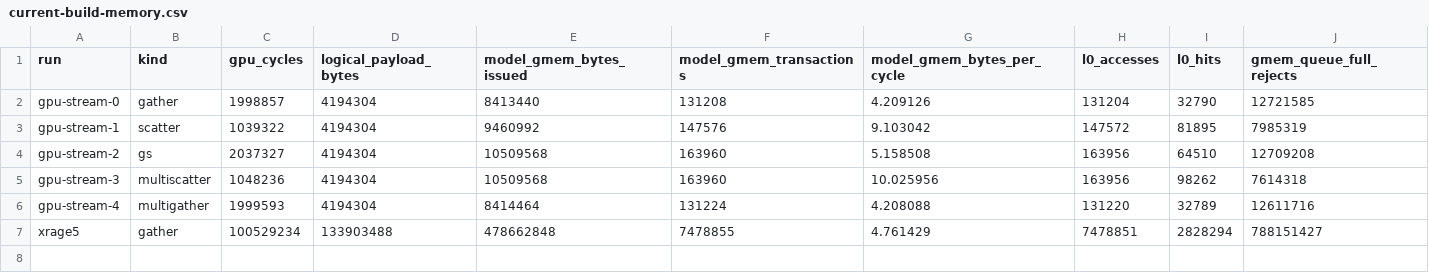
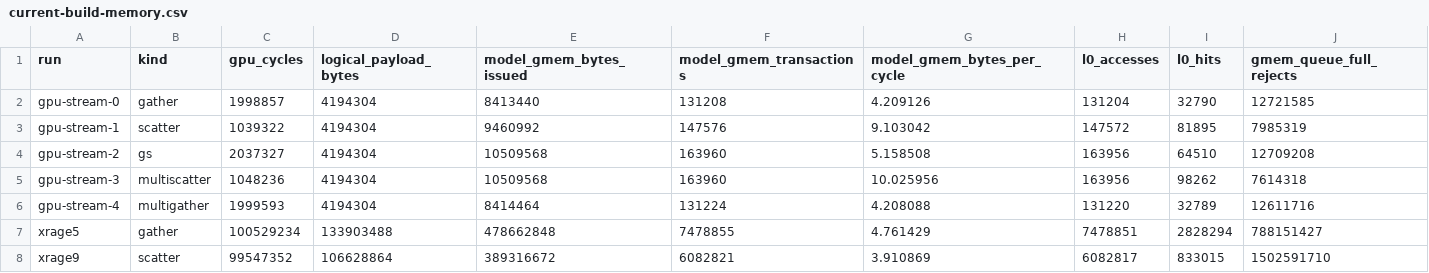
Before and after one commit to copparihollmann/radiance-kernels, a CSV file: kernels/spatter/evaluation/current-build-memory.csv, drawn as a sheet.

```diff
--- a/kernels/spatter/evaluation/current-build-memory.csv
+++ b/kernels/spatter/evaluation/current-build-memory.csv
@@ -7 +7,2 @@ gpu-stream-4,multigather,1999593,4194304,8414464,131224,4.208088,131220,32789,12
 xrage5,gather,100529234,133903488,478662848,7478855,4.761429,7478851,2828294,788151427
+xrage9,scatter,99547352,106628864,389316672,6082821,3.910869,6082817,833015,1502591710
```
Also changed, not shown: kernels/spatter/evaluation/current-build-model-results.csv, 1 other file.
